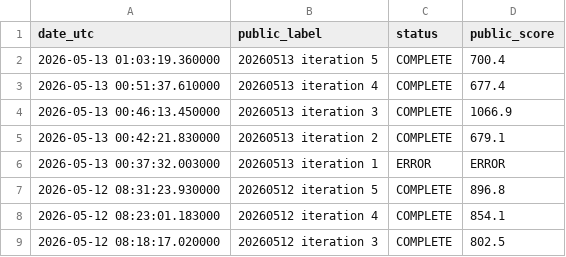
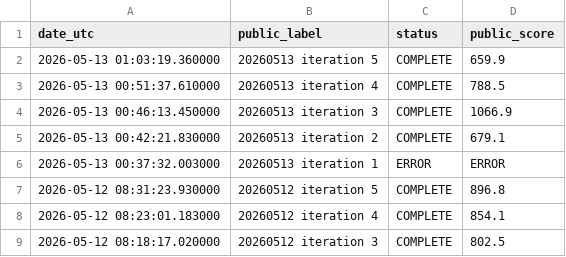
Before and after one commit to Beiciccc/orbit-wars-experiment-log, a CSV file: data/submission-summary.csv, drawn as a sheet; only a part is shown.

```diff
--- a/data/submission-summary.csv
+++ b/data/submission-summary.csv
@@ -1,4 +1,4 @@
 date_utc,public_label,status,public_score
-2026-05-13 01:03:19.360000,20260513 iteration 5,COMPLETE,700.4
-2026-05-13 00:51:37.610000,20260513 iteration 4,COMPLETE,677.4
+2026-05-13 01:03:19.360000,20260513 iteration 5,COMPLETE,659.9
+2026-05-13 00:51:37.610000,20260513 iteration 4,COMPLETE,788.5
 2026-05-13 00:46:13.450000,20260513 iteration 3,COMPLETE,1066.9
```
Also changed, not shown: data/leaderboard-top20.csv, 3 other files.
